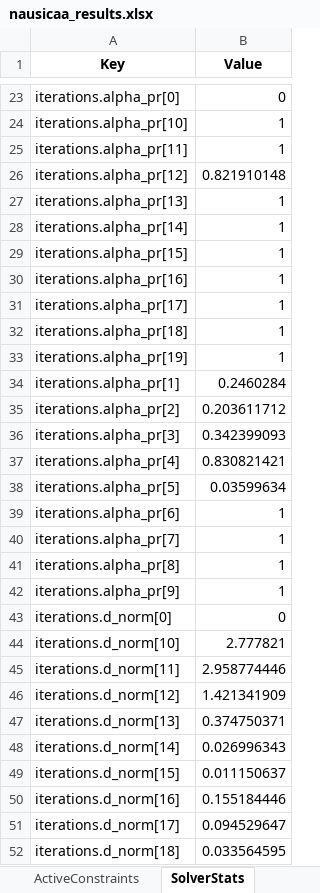
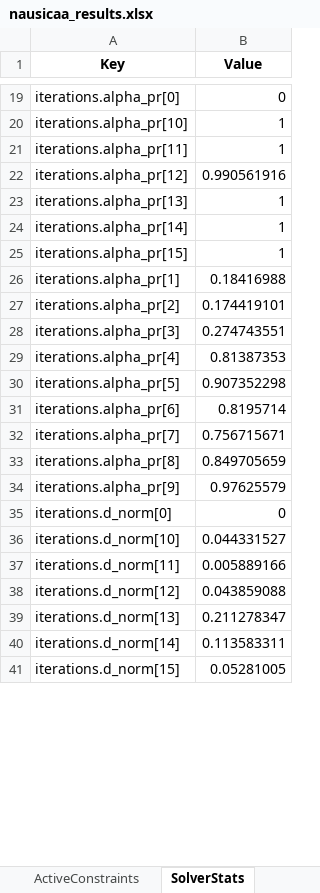
Before and after one commit to GH-X-ST/Nausicaa, an Excel workbook: 02_Glider_Design/C_results/nausicaa_results.xlsx, sheet SolverStats, drawn as a sheet; only a part is shown, gaps mark what is left out; values as stored, in another font and other column widths than the file's, no borders; removed rows and columns are numbered as before the commit, all else as after; the diff covers the shown part only; the diff names each change by its address in the sheet, - before the commit and + after, or states it on an @@ line.

```diff
--- a/02_Glider_Design/C_results/nausicaa_results.xlsx (sheet SolverStats)
+++ b/02_Glider_Design/C_results/nausicaa_results.xlsx (sheet SolverStats)
-B22 (Value): 0.821910148
+B22 (Value): 0.990561916
-row 30: iterations.alpha_pr[16] | 1
-row 31: iterations.alpha_pr[17] | 1
-row 32: iterations.alpha_pr[18] | 1
-row 33: iterations.alpha_pr[19] | 1
-B26 (Value): 0.2460284
+B26 (Value): 0.18416988
-B27 (Value): 0.203611712
+B27 (Value): 0.174419101
-B28 (Value): 0.342399093
+B28 (Value): 0.274743551
-B29 (Value): 0.830821421
+B29 (Value): 0.81387353
-B30 (Value): 0.03599634
+B30 (Value): 0.907352298
-B31 (Value): 1
+B31 (Value): 0.8195714
-B32 (Value): 1
+B32 (Value): 0.756715671
-B33 (Value): 1
+B33 (Value): 0.849705659
-B34 (Value): 1
+B34 (Value): 0.97625579
-B36 (Value): 2.777821
+B36 (Value): 0.044331527
-B37 (Value): 2.958774446
+B37 (Value): 0.005889166
-B38 (Value): 1.421341909
+B38 (Value): 0.043859088
-B39 (Value): 0.374750371
+B39 (Value): 0.211278347
-B40 (Value): 0.026996343
+B40 (Value): 0.113583311
-B41 (Value): 0.011150637
+B41 (Value): 0.05281005
-row 50: iterations.d_norm[16] | 0.155184446
-row 51: iterations.d_norm[17] | 0.094529647
-row 52: iterations.d_norm[18] | 0.033564595
```
Also changed, not shown: 25 removed rows and 97 edited cells elsewhere in this sheet, sheet MassBreakdown, sheet Aerodynamics, sheet Constraints, sheet Summary, sheet DesignPoints, sheet ActiveConstraints, 3 more sheets, 4 other files.
